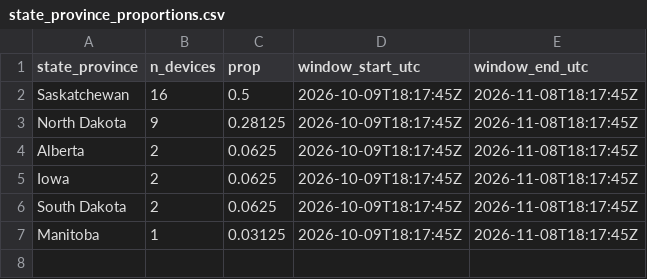
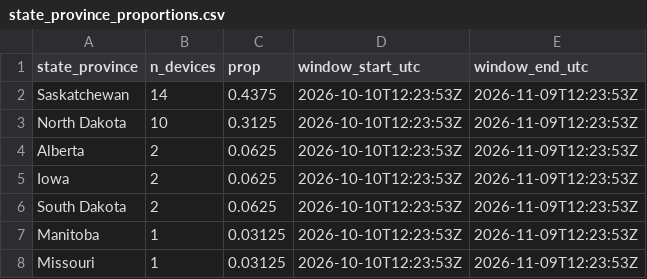
Before and after one commit to askrenr/TransmitterUpdate, a CSV file: docs/data/state_province_proportions.csv, drawn as a sheet.

```diff
--- a/docs/data/state_province_proportions.csv
+++ b/docs/data/state_province_proportions.csv
@@ -1,7 +1,8 @@
 state_province,n_devices,prop,window_start_utc,window_end_utc
-Saskatchewan,16,0.5,2026-10-09T18:17:45Z,2026-11-08T18:17:45Z
-North Dakota,9,0.28125,2026-10-09T18:17:45Z,2026-11-08T18:17:45Z
-Alberta,2,0.0625,2026-10-09T18:17:45Z,2026-11-08T18:17:45Z
-Iowa,2,0.0625,2026-10-09T18:17:45Z,2026-11-08T18:17:45Z
-South Dakota,2,0.0625,2026-10-09T18:17:45Z,2026-11-08T18:17:45Z
-Manitoba,1,0.03125,2026-10-09T18:17:45Z,2026-11-08T18:17:45Z
+Saskatchewan,14,0.4375,2026-10-10T12:23:53Z,2026-11-09T12:23:53Z
+North Dakota,10,0.3125,2026-10-10T12:23:53Z,2026-11-09T12:23:53Z
+Alberta,2,0.0625,2026-10-10T12:23:53Z,2026-11-09T12:23:53Z
+Iowa,2,0.0625,2026-10-10T12:23:53Z,2026-11-09T12:23:53Z
+South Dakota,2,0.0625,2026-10-10T12:23:53Z,2026-11-09T12:23:53Z
+Manitoba,1,0.03125,2026-10-10T12:23:53Z,2026-11-09T12:23:53Z
+Missouri,1,0.03125,2026-10-10T12:23:53Z,2026-11-09T12:23:53Z
```
Also changed, not shown: docs/data/device_migration_metrics.csv, docs/data/device_state_province.csv, 8 other files.
